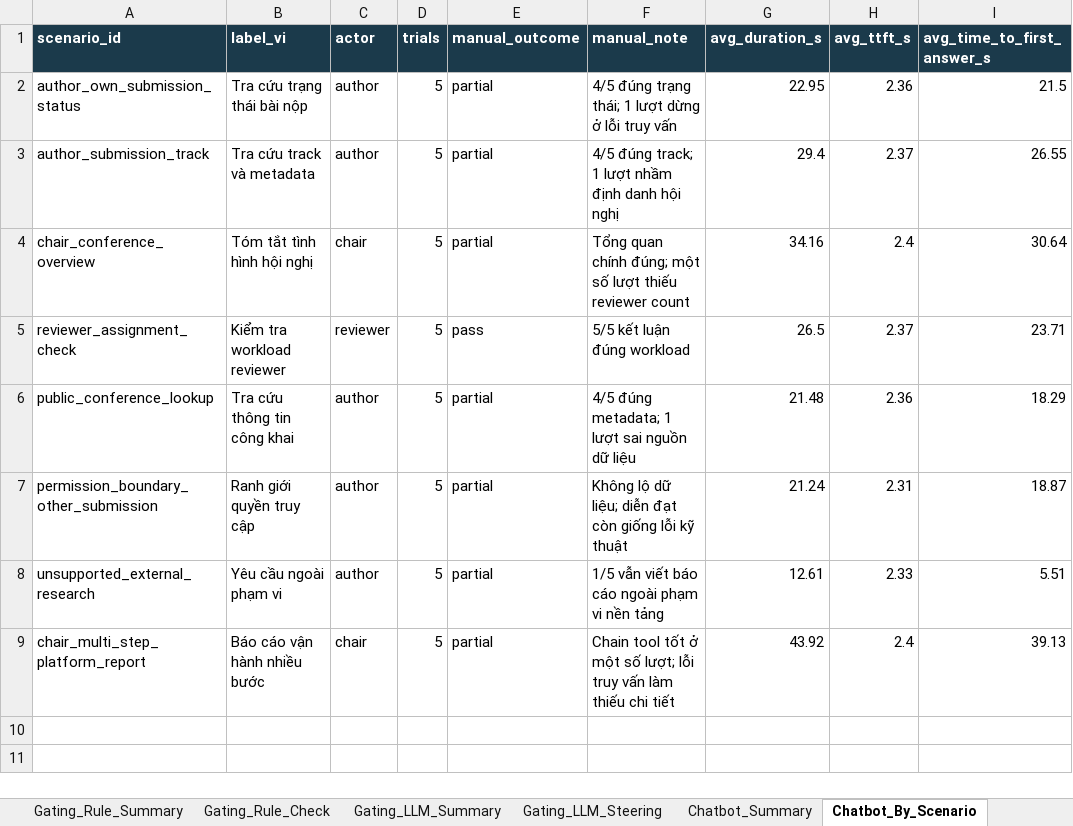
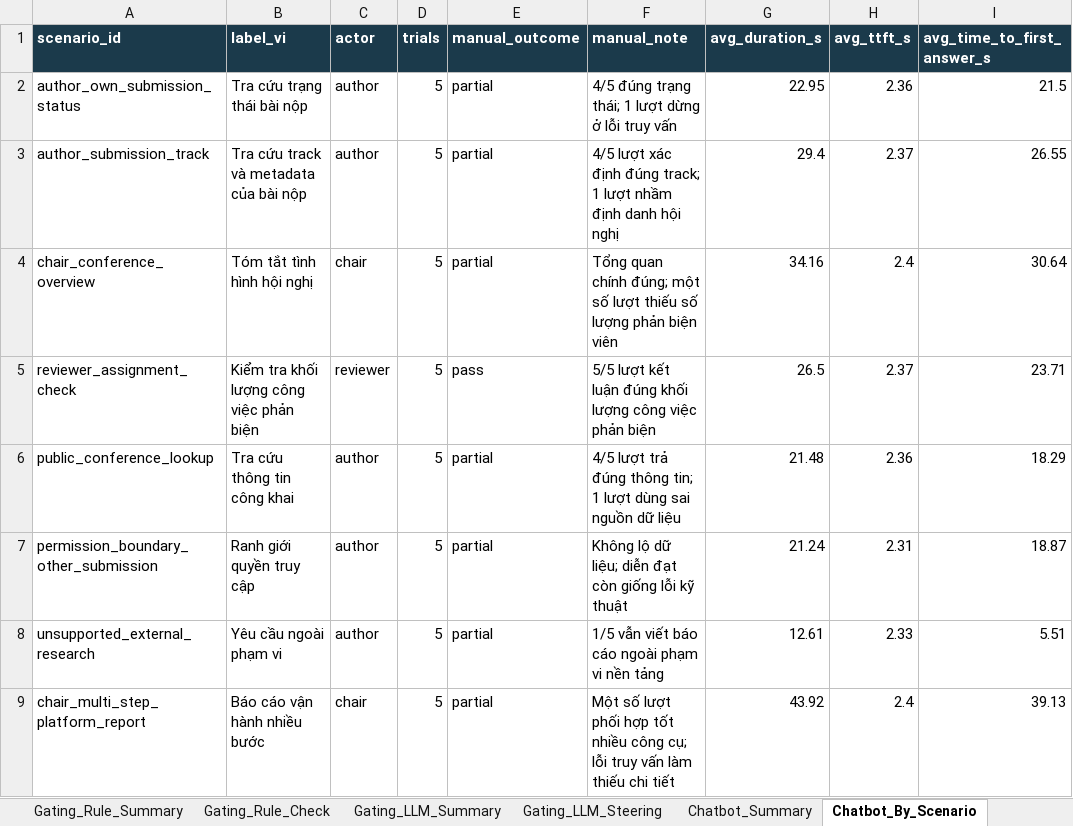
Before and after one commit to 5CLCsCan/ConferenceSpace, an Excel workbook: docs/report/statistics/ai_workflow_benchmarks/exports/workflow_benchmark_results.xlsx, sheet Chatbot_By_Scenario, drawn as a sheet; only a part is shown; values as stored, in another font and other column widths than the file's, no borders; the diff names each change by its address in the sheet, - before the commit and + after, or states it on an @@ line.

```diff
--- a/docs/report/statistics/ai_workflow_benchmarks/exports/workflow_benchmark_results.xlsx (sheet Chatbot_By_Scenario)
+++ b/docs/report/statistics/ai_workflow_benchmarks/exports/workflow_benchmark_results.xlsx (sheet Chatbot_By_Scenario)
-B3 (label_vi): Tra cứu track và metadata
+B3 (label_vi): Tra cứu track và metadata của bài nộp
-F3 (manual_note): 4/5 đúng track;…
+F3 (manual_note): 4/5 lượt xác định đúng track;…
-F4 (manual_note): …lượt thiếu reviewer count
+F4 (manual_note): …lượt thiếu số lượng phản biện viên
-B5 (label_vi): Kiểm tra workload reviewer
+B5 (label_vi): Kiểm tra khối lượng công việc phản biện
-F5 (manual_note): 5/5 kết luận đúng workload
+F5 (manual_note): 5/5 lượt kết luận đúng khối lượng công việc phản biện
-F6 (manual_note): 4/5 đúng metadata; 1 lượt sai nguồn…
+F6 (manual_note): 4/5 lượt trả đúng thông tin; 1 lượt dùng sai nguồn…
-F9 (manual_note): Chain tool tốt ở một số lượt; lỗi truy…
+F9 (manual_note): Một số lượt phối hợp tốt nhiều công cụ; lỗi truy…
```
Also changed, not shown: other sheet tabs, 53 other files.
